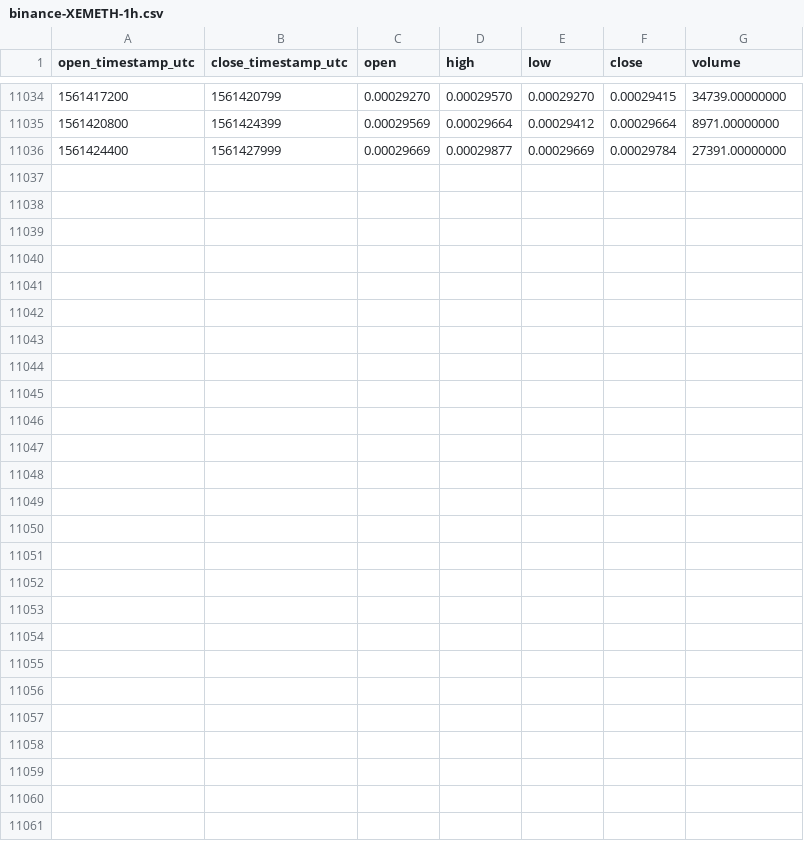
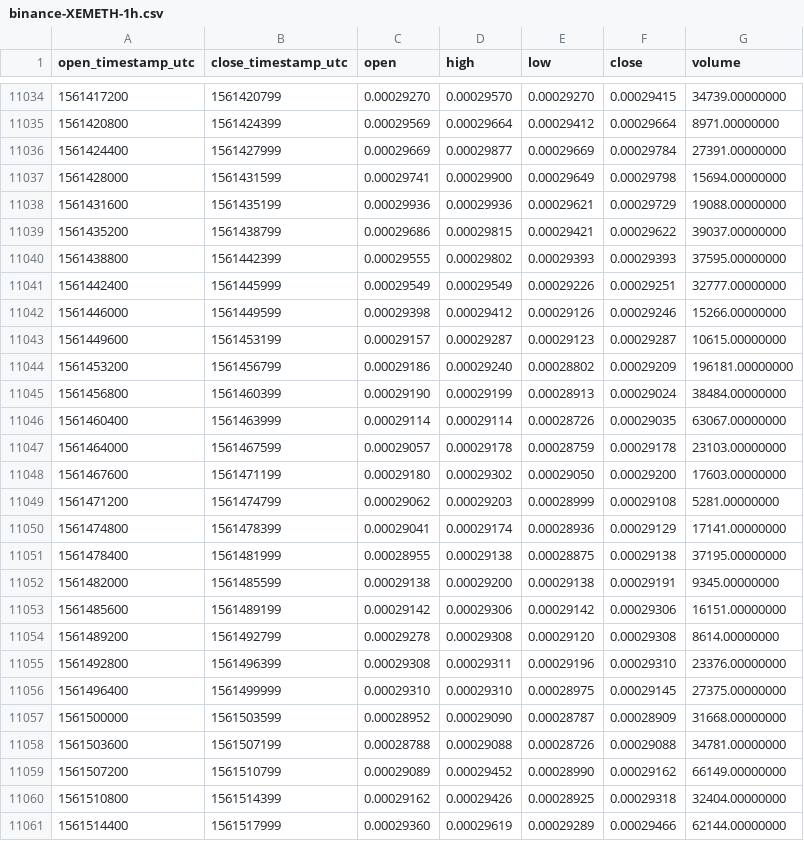
Before and after one commit to cryptobigbro/binance-XEMETH, a CSV file: binance-XEMETH-1h.csv, drawn as a sheet; only a part is shown, gaps mark what is left out; the diff names each change by its address in the sheet, - before the commit and + after, or states it on an @@ line.

Commit message:
Update OHLCV data.

```diff
--- a/binance-XEMETH-1h.csv
+++ b/binance-XEMETH-1h.csv
+row 11037: 1561428000 | 1561431599 | 0.00029741 | 0.00029900 | 0.00029649 | 0.00029798 | 15694.00000000
+row 11038: 1561431600 | 1561435199 | 0.00029936 | 0.00029936 | 0.00029621 | 0.00029729 | 19088.00000000
+row 11039: 1561435200 | 1561438799 | 0.00029686 | 0.00029815 | 0.00029421 | 0.00029622 | 39037.00000000
+row 11040: 1561438800 | 1561442399 | 0.00029555 | 0.00029802 | 0.00029393 | 0.00029393 | 37595.00000000
+row 11041: 1561442400 | 1561445999 | 0.00029549 | 0.00029549 | 0.00029226 | 0.00029251 | 32777.00000000
+row 11042: 1561446000 | 1561449599 | 0.00029398 | 0.00029412 | 0.00029126 | 0.00029246 | 15266.00000000
+row 11043: 1561449600 | 1561453199 | 0.00029157 | 0.00029287 | 0.00029123 | 0.00029287 | 10615.00000000
+row 11044: 1561453200 | 1561456799 | 0.00029186 | 0.00029240 | 0.00028802 | 0.00029209 | 196181.00000000
+row 11045: 1561456800 | 1561460399 | 0.00029190 | 0.00029199 | 0.00028913 | 0.00029024 | 38484.00000000
+row 11046: 1561460400 | 1561463999 | 0.00029114 | 0.00029114 | 0.00028726 | 0.00029035 | 63067.00000000
+row 11047: 1561464000 | 1561467599 | 0.00029057 | 0.00029178 | 0.00028759 | 0.00029178 | 23103.00000000
+row 11048: 1561467600 | 1561471199 | 0.00029180 | 0.00029302 | 0.00029050 | 0.00029200 | 17603.00000000
+row 11049: 1561471200 | 1561474799 | 0.00029062 | 0.00029203 | 0.00028999 | 0.00029108 | 5281.00000000
+row 11050: 1561474800 | 1561478399 | 0.00029041 | 0.00029174 | 0.00028936 | 0.00029129 | 17141.00000000
+row 11051: 1561478400 | 1561481999 | 0.00028955 | 0.00029138 | 0.00028875 | 0.00029138 | 37195.00000000
+row 11052: 1561482000 | 1561485599 | 0.00029138 | 0.00029200 | 0.00029138 | 0.00029191 | 9345.00000000
+row 11053: 1561485600 | 1561489199 | 0.00029142 | 0.00029306 | 0.00029142 | 0.00029306 | 16151.00000000
+row 11054: 1561489200 | 1561492799 | 0.00029278 | 0.00029308 | 0.00029120 | 0.00029308 | 8614.00000000
+row 11055: 1561492800 | 1561496399 | 0.00029308 | 0.00029311 | 0.00029196 | 0.00029310 | 23376.00000000
+row 11056: 1561496400 | 1561499999 | 0.00029310 | 0.00029310 | 0.00028975 | 0.00029145 | 27375.00000000
+row 11057: 1561500000 | 1561503599 | 0.00028952 | 0.00029090 | 0.00028787 | 0.00028909 | 31668.00000000
+row 11058: 1561503600 | 1561507199 | 0.00028788 | 0.00029088 | 0.00028726 | 0.00029088 | 34781.00000000
+row 11059: 1561507200 | 1561510799 | 0.00029089 | 0.00029452 | 0.00028990 | 0.00029162 | 66149.00000000
+row 11060: 1561510800 | 1561514399 | 0.00029162 | 0.00029426 | 0.00028925 | 0.00029318 | 32404.00000000
+row 11061: 1561514400 | 1561517999 | 0.00029360 | 0.00029619 | 0.00029289 | 0.00029466 | 62144.00000000
```
Also changed, not shown: binance-XEMETH-1d.csv.
